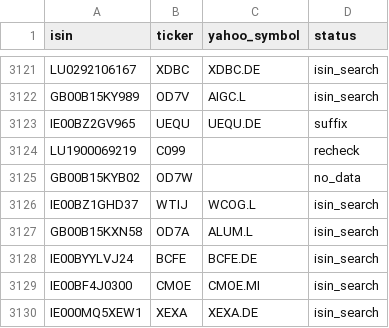
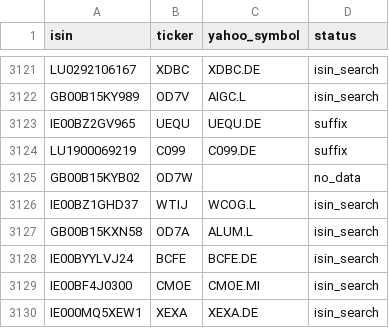
Before and after one commit to pedrochiarantano/convest-etf-monitor, a CSV file: data/symbol_map.csv, drawn as a sheet; only a part is shown, gaps mark what is left out.

```diff
--- a/data/symbol_map.csv
+++ b/data/symbol_map.csv
@@ -3123,3 +3123,3 @@ GB00B15KY989,OD7V,AIGC.L,isin_search
 IE00BZ2GV965,UEQU,UEQU.DE,suffix
-LU1900069219,C099,,recheck
+LU1900069219,C099,C099.DE,suffix
 GB00B15KYB02,OD7W,,no_data
```
Also changed, not shown: 3 other files.
